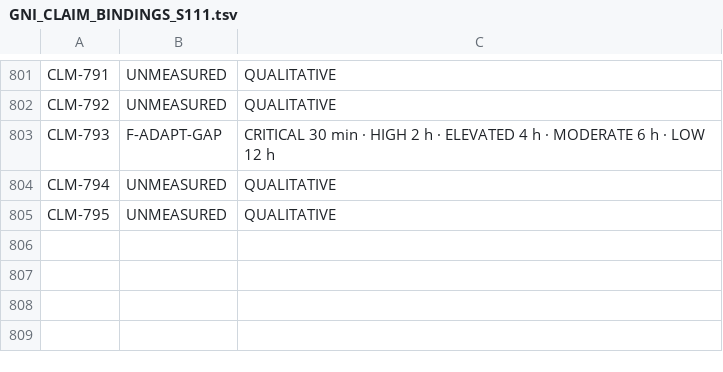
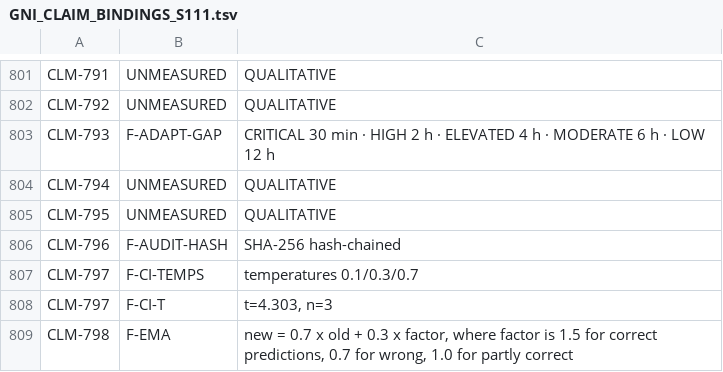
Before and after one commit to jamesmaverickandhdcs/gni-autonomous, a TSV file: docs/GNI_CLAIM_BINDINGS_S111.tsv, drawn as a sheet; only a part is shown, gaps mark what is left out.

```diff
--- a/docs/GNI_CLAIM_BINDINGS_S111.tsv
+++ b/docs/GNI_CLAIM_BINDINGS_S111.tsv
@@ -805 +805,5 @@ CLM-794	UNMEASURED	QUALITATIVE
 CLM-795	UNMEASURED	QUALITATIVE
+CLM-796	F-AUDIT-HASH	SHA-256 hash-chained
+CLM-797	F-CI-TEMPS	temperatures 0.1/0.3/0.7
+CLM-797	F-CI-T	t=4.303, n=3
+CLM-798	F-EMA	new = 0.7 x old + 0.3 x factor, where factor is 1.5 for correct predictions, 0.7 for wrong, 1.0 for partly correct
```
Also changed, not shown: docs/GNI_CLAIM_VERDICTS_S111.tsv, 6 other files.
